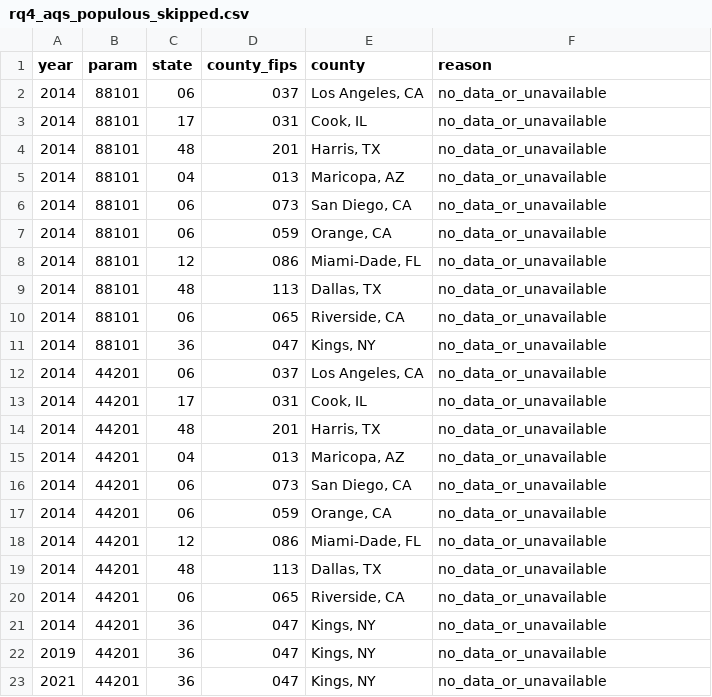
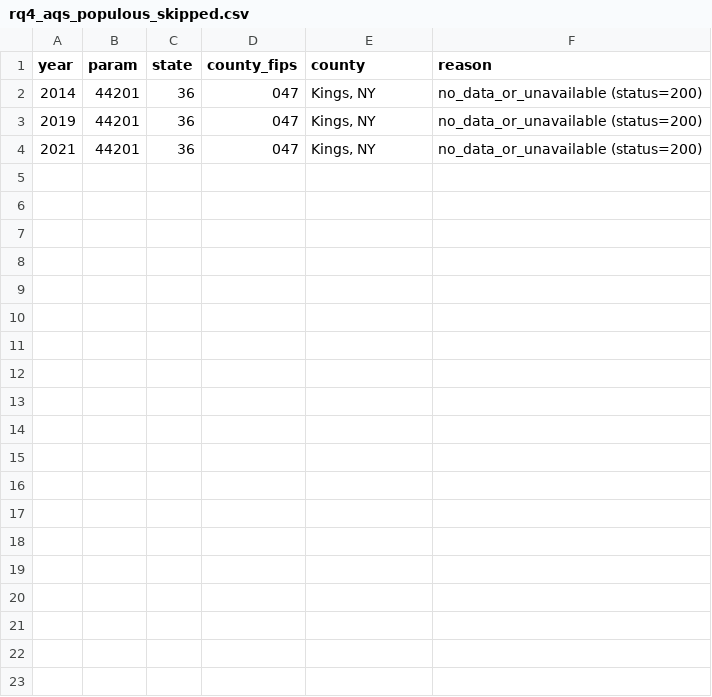
Before and after one commit to STA220-final-project/final_project, a CSV file: project/data/rq4_aqs_populous_skipped.csv, drawn as a sheet.

```diff
--- a/project/data/rq4_aqs_populous_skipped.csv
+++ b/project/data/rq4_aqs_populous_skipped.csv
@@ -1,23 +1,4 @@
 year,param,state,county_fips,county,reason
-2014,88101,06,037,"Los Angeles, CA",no_data_or_unavailable
-2014,88101,17,031,"Cook, IL",no_data_or_unavailable
-2014,88101,48,201,"Harris, TX",no_data_or_unavailable
-2014,88101,04,013,"Maricopa, AZ",no_data_or_unavailable
-2014,88101,06,073,"San Diego, CA",no_data_or_unavailable
-2014,88101,06,059,"Orange, CA",no_data_or_unavailable
-2014,88101,12,086,"Miami-Dade, FL",no_data_or_unavailable
-2014,88101,48,113,"Dallas, TX",no_data_or_unavailable
-2014,88101,06,065,"Riverside, CA",no_data_or_unavailable
-2014,88101,36,047,"Kings, NY",no_data_or_unavailable
-2014,44201,06,037,"Los Angeles, CA",no_data_or_unavailable
-2014,44201,17,031,"Cook, IL",no_data_or_unavailable
-2014,44201,48,201,"Harris, TX",no_data_or_unavailable
-2014,44201,04,013,"Maricopa, AZ",no_data_or_unavailable
-2014,44201,06,073,"San Diego, CA",no_data_or_unavailable
-2014,44201,06,059,"Orange, CA",no_data_or_unavailable
-2014,44201,12,086,"Miami-Dade, FL",no_data_or_unavailable
-2014,44201,48,113,"Dallas, TX",no_data_or_unavailable
-2014,44201,06,065,"Riverside, CA",no_data_or_unavailable
-2014,44201,36,047,"Kings, NY",no_data_or_unavailable
-2019,44201,36,047,"Kings, NY",no_data_or_unavailable
-2021,44201,36,047,"Kings, NY",no_data_or_unavailable
+2014,44201,36,047,"Kings, NY",no_data_or_unavailable (status=200)
+2019,44201,36,047,"Kings, NY",no_data_or_unavailable (status=200)
+2021,44201,36,047,"Kings, NY",no_data_or_unavailable (status=200)
```
Also changed, not shown: project/data/rq4_aqs_populous.csv, project/output/rq4_populous_comparison/tables/rq4_populous_counties_aqs.csv, 8 other files.
